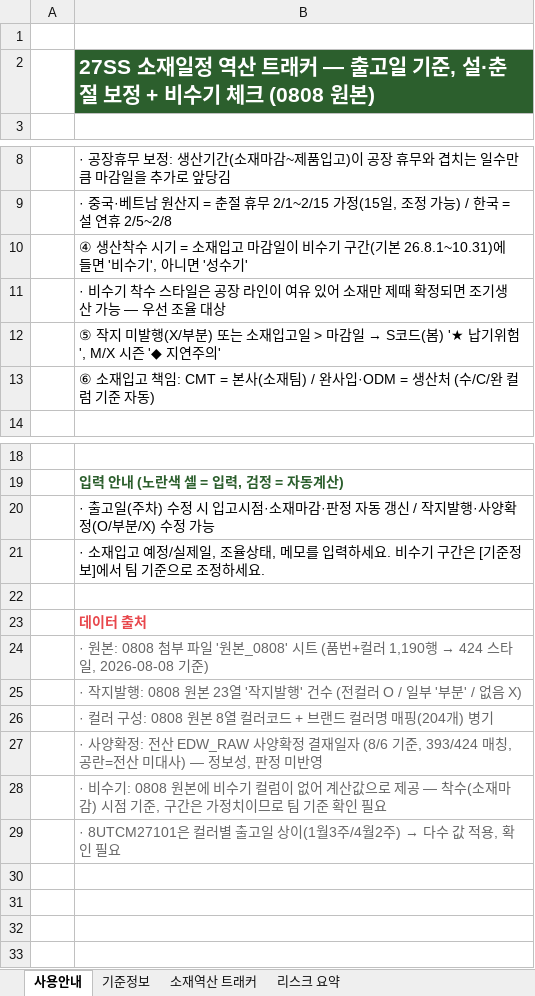
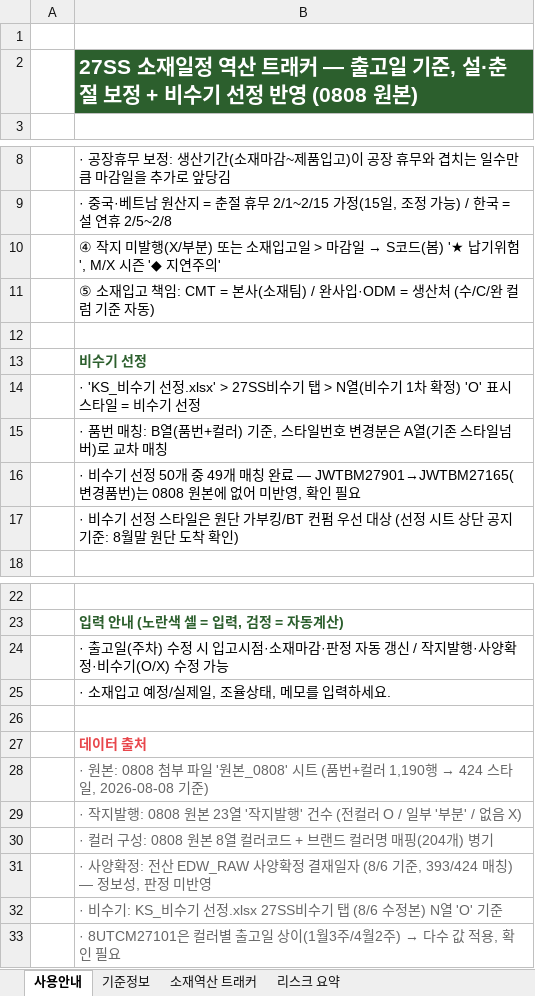
Before and after one commit to gj1818-lab/-, an Excel workbook: 27SS 출고계획 조율/output/27SS_소재일정_역산_트래커.xlsx, sheet 사용안내, drawn as a sheet; only a part is shown, gaps mark what is left out; values as stored, in another font and other column widths than the file's, no borders; addresses are those after the commit; the diff names each change by its address in the sheet, - before the commit and + after, or states it on an @@ line.

```diff
--- a/27SS 출고계획 조율/output/27SS_소재일정_역산_트래커.xlsx (sheet 사용안내)
+++ b/27SS 출고계획 조율/output/27SS_소재일정_역산_트래커.xlsx (sheet 사용안내)
-B2: …비수기 체크 (0808 원본…
+B2: …비수기 선정 반영 (0808 원본…
@@ B10: ④ 생산착수 시기 = 소재입고 마감일이 비수기 구간(기본 26.8.1~10.31)에 들면 '비수기', 아니면 '성수기' → ④ 작지 미발행(X/부분) 또는 소재입고일 > 마감일 → S코드(봄) '★ 납기위험', M/X 시즌 '◆ 지연주의' @@
-B11: · 비수기 착수 스타일은 공장 라인이 여유 있어 소재만 제때 확정되면 조기생산 가능 — 우선 조율 대상
+B11: ⑤ 소재입고 책임: CMT = 본사(소재팀) / 완사입·ODM = 생산처 (수/C/완 컬럼 기준 자동)
+row 12: (empty)
@@ B13: ⑤ 작지 미발행(X/부분) 또는 소재입고일 > 마감일 → S코드(봄) '★ 납기위험', M/X 시즌 '◆ 지연주의' → 비수기 선정 @@
@@ B13 bold: off → on, text colour: black → #2C5F2D @@
-B14: ⑥ 소재입고 책임: CMT = 본사(소재팀) / 완사입·ODM = 생산처 (수/C/완 컬럼 기준 자동)
+B14: · 'KS_비수기 선정.xlsx' > 27SS비수기 탭 > N열(비수기 1차 확정) 'O' 표시 스타일 = 비수기 선정
+row 15:  | · 품번 매칭: B열(품번+컬러) 기준, 스타일번호 변경분은 A열(기존 스타일넘버)로 교차 매칭
+row 16:  | · 비수기 선정 50개 중 49개 매칭 완료 — JWTBM27901→JWTBM27165(변경품번)는 0808 원본에 없어 미반영, 확인 필요
+row 17:  | · 비수기 선정 스타일은 원단 가부킹/BT 컨펌 우선 대상 (선정 시트 상단 공지 기준: 8월말 원단 도착 확인)
-B24: …사양확정(O/부분/X) 수정 가…
+B24: …사양확정·비수기(O/X) 수정 가…
-B25: …하세요. 비수기 구간은 [기준정보]에서 팀 기준으로 조정하세요.
+B25: …하세요.
-B31: …, 393/424 매칭, 공란=전산 미대사) — 정보…
+B31: …, 393/424 매칭) — 정보…
-B32: …비수기: 0808 원본에 비수기 컬럼이 없어 계산값으로 제공 — 착수(소재마감) 시점 기준, 구간은 가정치이므로 팀 기준 확인 필요
+B32: …비수기: KS_비수기 선정.xlsx 27SS비수기 탭 (8/6 수정본) N열 'O' 기준
```
Also changed, not shown: sheet 소재역산 트래커, sheet 리스크 요약, sheet 기준정보, 2 other files.
